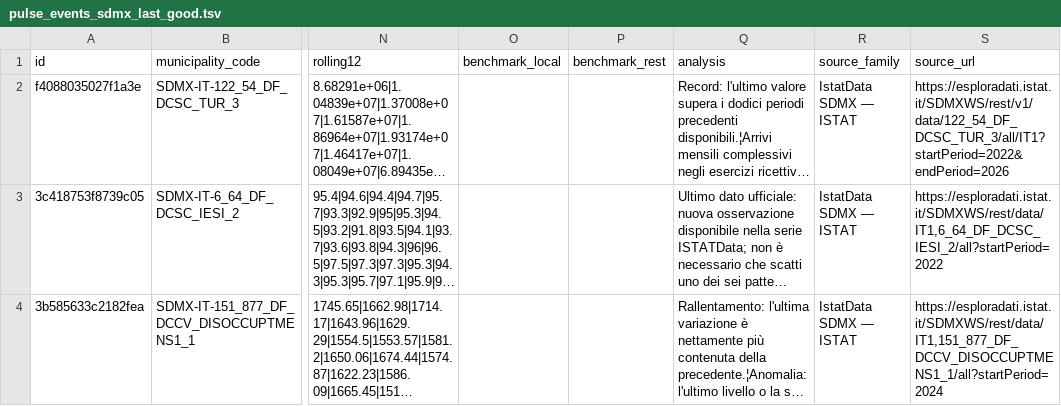
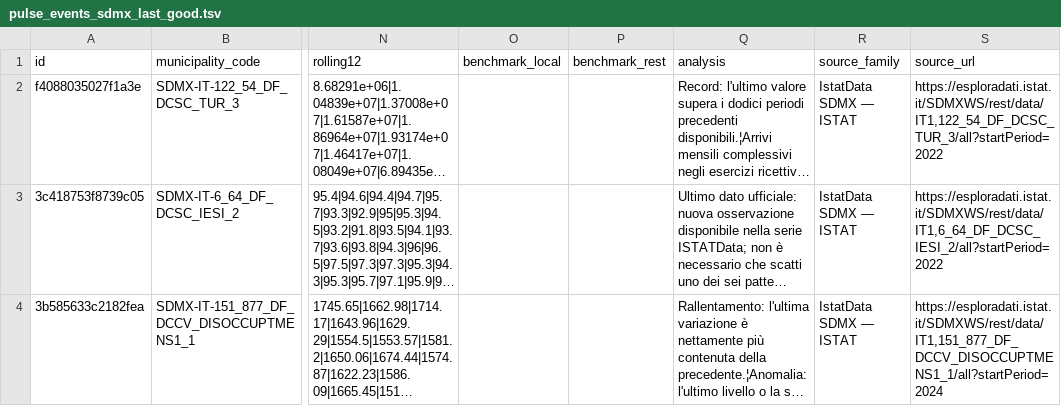
Before and after one commit to AppInRome/ISTAT-PULSE-DATA, a TSV file: data/pulse_events_sdmx_last_good.tsv, drawn as a sheet; only a part is shown, gaps mark what is left out; long unchanged cells end in …; the diff covers the shown part only; the diff names each change by its address in the sheet, - before the commit and + after, or states it on an @@ line.

```diff
--- a/data/pulse_events_sdmx_last_good.tsv
+++ b/data/pulse_events_sdmx_last_good.tsv
-S2 (source_url): https://esploradati.istat.it/SDMXWS/rest/v1/data/122_54_DF_DCSC_TUR_3/all/IT1?startPeriod=2022&endPeriod=2026
+S2 (source_url): https://esploradati.istat.it/SDMXWS/rest/data/IT1,122_54_DF_DCSC_TUR_3/all?startPeriod=2022
```
Also changed, not shown: 8 edited cells elsewhere in this file, data/pulse_events.tsv, 14 other files.
